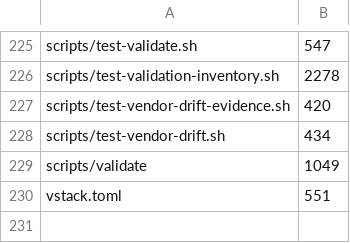
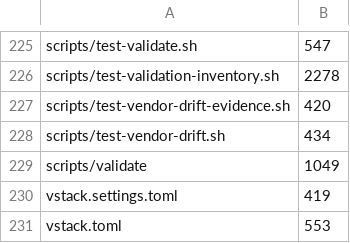
Before and after one commit to vanillagreencom/vgs, a TSV file: tools/size-ratchet-baseline.tsv, drawn as a sheet; only a part is shown, gaps mark what is left out.

```diff
--- a/tools/size-ratchet-baseline.tsv
+++ b/tools/size-ratchet-baseline.tsv
@@ -229,2 +229,3 @@ scripts/test-vendor-drift.sh	434
 scripts/validate	1049
-vstack.toml	551
+vstack.settings.toml	419
+vstack.toml	553
```
Also changed, not shown: 7 other files.
